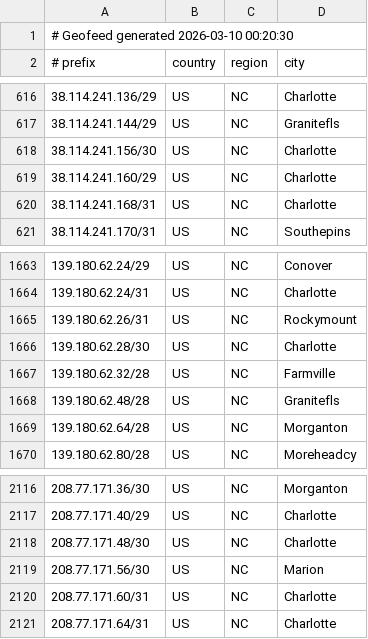
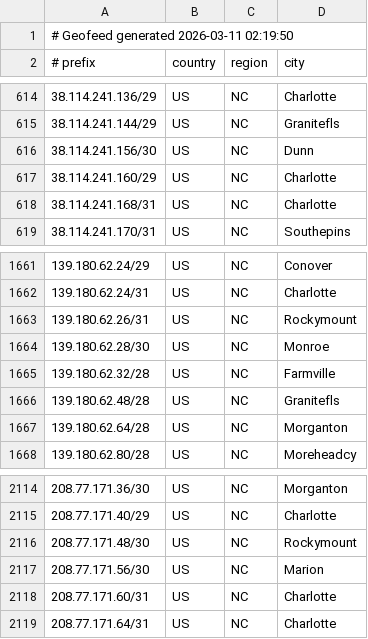
Before and after one commit to conterranae/geofeed, a CSV file: geofeed.csv, drawn as a sheet; only a part is shown, gaps mark what is left out; the diff covers the shown part only.

Commit message:
Update geofeed - 2026-03-11 02:21:21

```diff
--- a/geofeed.csv
+++ b/geofeed.csv
@@ -1,2 +1,2 @@
-# Geofeed generated 2026-03-10 00:20:30
+# Geofeed generated 2026-03-11 02:19:50
 # prefix,country,region,city
@@ -617,3 +615,3 @@
 38.114.241.144/29,US,NC,Granitefls
-38.114.241.156/30,US,NC,Charlotte
+38.114.241.156/30,US,NC,Dunn
 38.114.241.160/29,US,NC,Charlotte
@@ -1665,3 +1663,3 @@
 139.180.62.26/31,US,NC,Rockymount
-139.180.62.28/30,US,NC,Charlotte
+139.180.62.28/30,US,NC,Monroe
 139.180.62.32/28,US,NC,Farmville
@@ -2117,3 +2115,3 @@
 208.77.171.40/29,US,NC,Charlotte
-208.77.171.48/30,US,NC,Charlotte
+208.77.171.48/30,US,NC,Rockymount
 208.77.171.56/30,US,NC,Marion
```
Also changed, not shown: 3 added rows and 3 removed rows elsewhere in this file.
